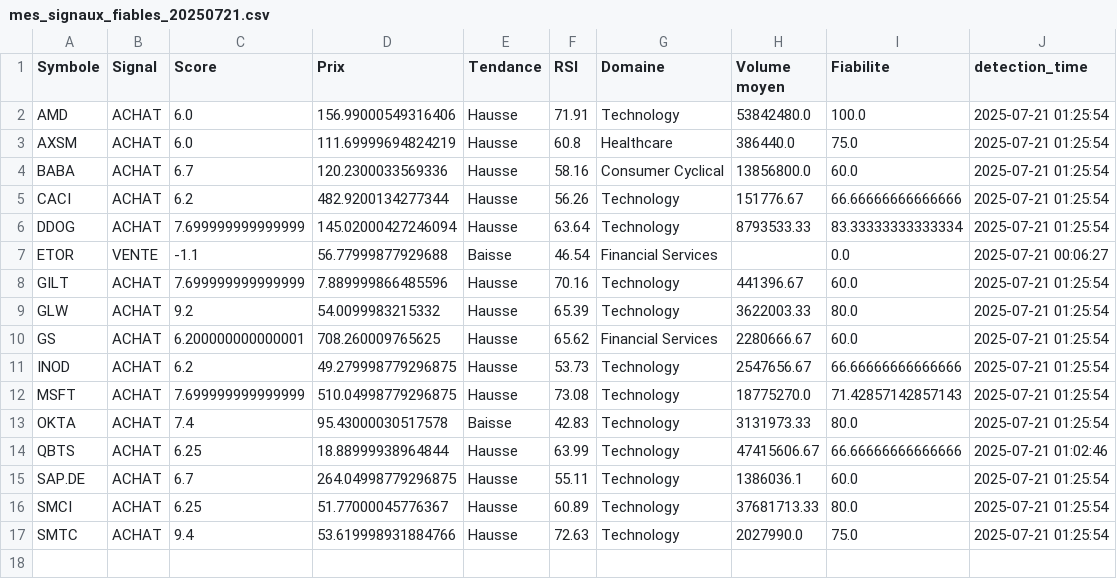
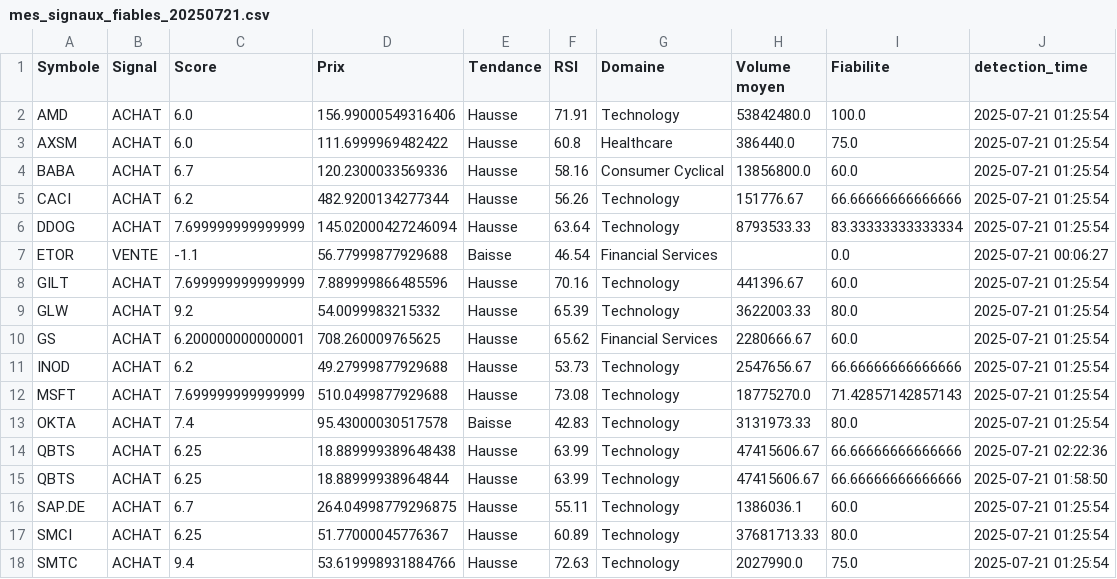
Before and after one commit to Bekay12/Gestion_trade, a CSV file: stock-analysis-ui/src/mes_signaux_fiables_20250721.csv, drawn as a sheet.

```diff
--- a/stock-analysis-ui/src/mes_signaux_fiables_20250721.csv
+++ b/stock-analysis-ui/src/mes_signaux_fiables_20250721.csv
@@ -2,3 +2,3 @@ Symbole,Signal,Score,Prix,Tendance,RSI,Domaine,Volume moyen,Fiabilite,detection_
 AMD,ACHAT,6.0,156.99000549316406,Hausse,71.91,Technology,53842480.0,100.0,2025-07-21 01:25:54
-AXSM,ACHAT,6.0,111.69999694824219,Hausse,60.8,Healthcare,386440.0,75.0,2025-07-21 01:25:54
+AXSM,ACHAT,6.0,111.6999969482422,Hausse,60.8,Healthcare,386440.0,75.0,2025-07-21 01:25:54
 BABA,ACHAT,6.7,120.2300033569336,Hausse,58.16,Consumer Cyclical,13856800.0,60.0,2025-07-21 01:25:54
@@ -10,6 +10,7 @@ GLW,ACHAT,9.2,54.0099983215332,Hausse,65.39,Technology,3622003.33,80.0,2025-07-2
 GS,ACHAT,6.200000000000001,708.260009765625,Hausse,65.62,Financial Services,2280666.67,60.0,2025-07-21 01:25:54
-INOD,ACHAT,6.2,49.279998779296875,Hausse,53.73,Technology,2547656.67,66.66666666666666,2025-07-21 01:25:54
-MSFT,ACHAT,7.699999999999999,510.04998779296875,Hausse,73.08,Technology,18775270.0,71.42857142857143,2025-07-21 01:25:54
+INOD,ACHAT,6.2,49.27999877929688,Hausse,53.73,Technology,2547656.67,66.66666666666666,2025-07-21 01:25:54
+MSFT,ACHAT,7.699999999999999,510.0499877929688,Hausse,73.08,Technology,18775270.0,71.42857142857143,2025-07-21 01:25:54
 OKTA,ACHAT,7.4,95.43000030517578,Baisse,42.83,Technology,3131973.33,80.0,2025-07-21 01:25:54
-QBTS,ACHAT,6.25,18.88999938964844,Hausse,63.99,Technology,47415606.67,66.66666666666666,2025-07-21 01:02:46
+QBTS,ACHAT,6.25,18.889999389648438,Hausse,63.99,Technology,47415606.67,66.66666666666666,2025-07-21 02:22:36
+QBTS,ACHAT,6.25,18.88999938964844,Hausse,63.99,Technology,47415606.67,66.66666666666666,2025-07-21 01:58:50
 SAP.DE,ACHAT,6.7,264.04998779296875,Hausse,55.11,Technology,1386036.1,60.0,2025-07-21 01:25:54
```
Also changed, not shown: stock-analysis-ui/src/signaux_trading.csv, stock-analysis-ui/src/signaux_trading_20250721.csv, 2 other files.
